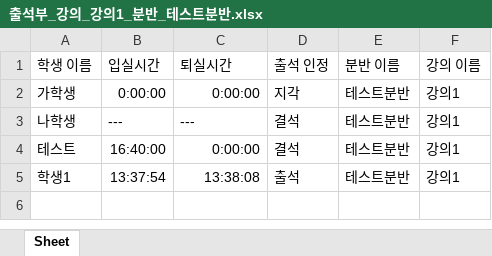
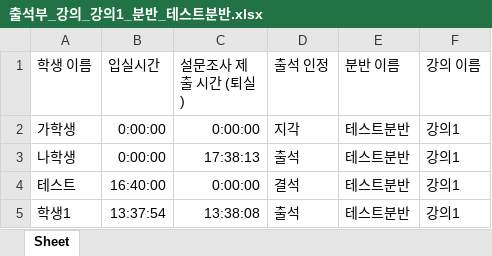
Before and after one commit to CJU-ACIN/attendance-app, an Excel workbook: attendance_app/media/attendance_excel/출석부_강의_강의1_분반_테스트분반.xlsx, sheet Sheet, drawn as a sheet; values as stored, in another font and other column widths than the file's, no borders; the diff names each change by its address in the sheet, - before the commit and + after, or states it on an @@ line.

```diff
--- a/attendance_app/media/attendance_excel/출석부_강의_강의1_분반_테스트분반.xlsx (sheet Sheet)
+++ b/attendance_app/media/attendance_excel/출석부_강의_강의1_분반_테스트분반.xlsx (sheet Sheet)
-C1: 퇴실시간
+C1: 설문조사 제출 시간 (퇴실)
-B3 (입실시간): ---
+B3 (입실시간): 0:00:00
-C3 (설문조사 제출 시간 (퇴실)): ---
+C3 (설문조사 제출 시간 (퇴실)): 17:38:13
-D3 (출석 인정): 결석
+D3 (출석 인정): 출석
```
Also changed, not shown: 2 other files.
